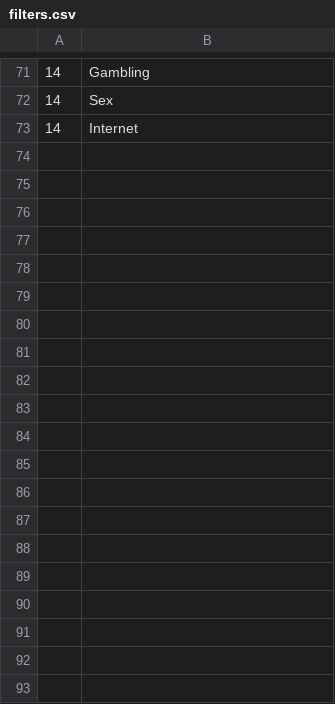
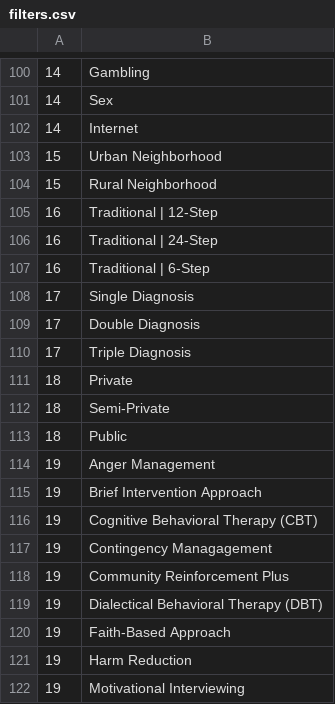
Before and after one commit to getzober/ZoberWeb, a CSV file: filters.csv, drawn as a sheet; only a part is shown, gaps mark what is left out; the diff covers the shown part only.

Commit message:
added lots of filters to house seeds

```diff
--- a/filters.csv
+++ b/filters.csv
@@ -73 +102,21 @@
 14,Internet
+15,Urban Neighborhood
+15,Rural Neighborhood
+16,Traditional | 12-Step
+16,Traditional | 24-Step
+16,Traditional | 6-Step
+17,Single Diagnosis
+17,Double Diagnosis
+17,Triple Diagnosis
+18,Private
+18,Semi-Private
+18,Public
+19,Anger Management
+19,Brief Intervention Approach
+19,Cognitive Behavioral Therapy (CBT)
+19,Contingency Managagement
+19,Community Reinforcement Plus
+19,Dialectical Behavioral Therapy (DBT)
+19,Faith-Based Approach
+19,Harm Reduction
+19,Motivational Interviewing
```
Also changed, not shown: 45 added rows and 7 edited cells elsewhere in this file, 2 other files.
